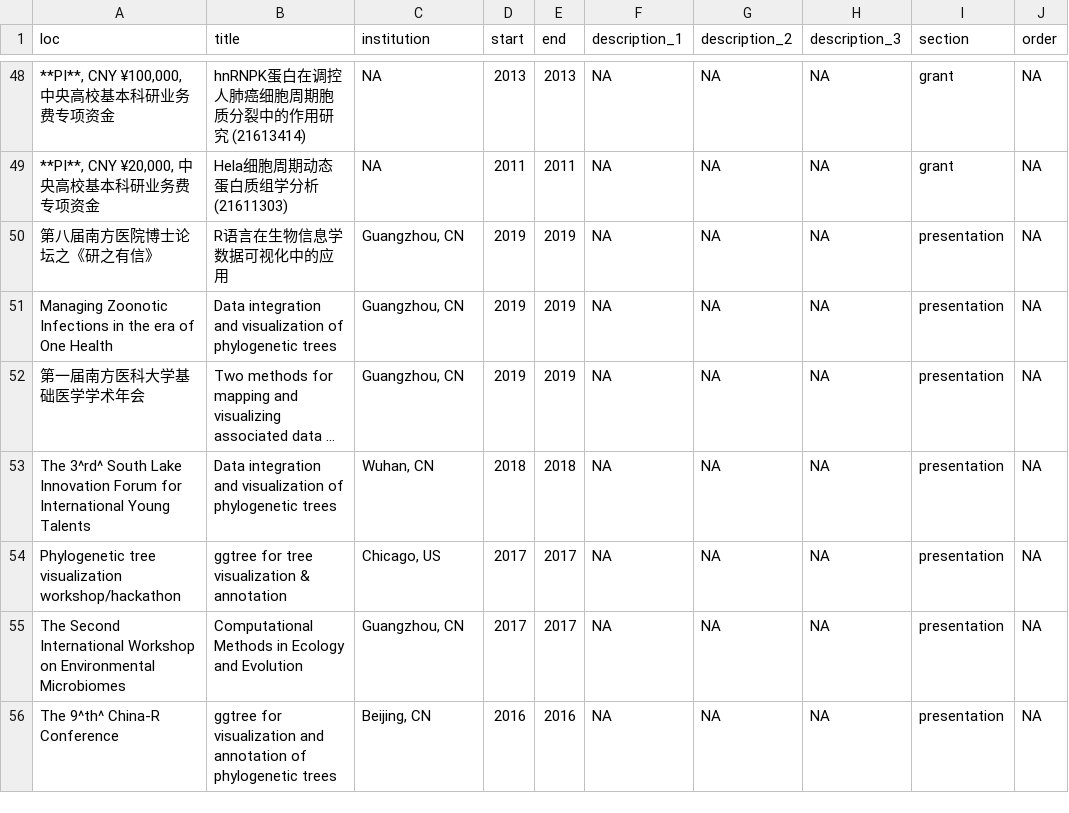
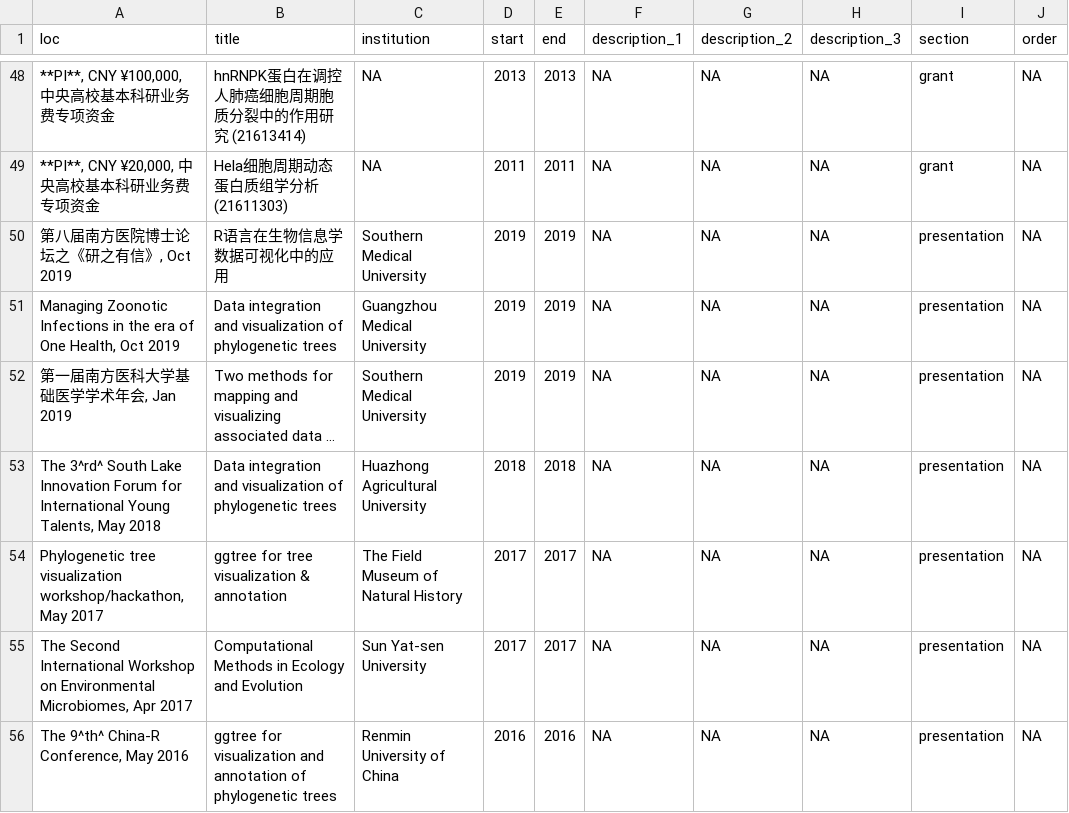
Before and after one commit to GuangchuangYu/cv, a CSV file: positions.csv, drawn as a sheet; only a part is shown, gaps mark what is left out; long unchanged cells end in …; the diff names each change by its address in the sheet, - before the commit and + after, or states it on an @@ line.

```diff
--- a/positions.csv
+++ b/positions.csv
-A50 (loc): 第八届南方医院博士论坛之《研之有信》
+A50 (loc): 第八届南方医院博士论坛之《研之有信》, Oct 2019
-C50 (institution): Guangzhou, CN
+C50 (institution): Southern Medical University
-A51 (loc): …of One Health
+A51 (loc): …of One Health, Oct 2019
-C51 (institution): Guangzhou, CN
+C51 (institution): Guangzhou Medical University
-A52 (loc): 第一届南方医科大学基础医学学术年会
+A52 (loc): 第一届南方医科大学基础医学学术年会, Jan 2019
-C52 (institution): Guangzhou, CN
+C52 (institution): Southern Medical University
-A53 (loc): …International Young Talents
+A53 (loc): …International Young Talents, May 2018
-C53 (institution): Wuhan, CN
+C53 (institution): Huazhong Agricultural University
-A54 (loc): …tree visualization workshop/hackathon
+A54 (loc): …tree visualization workshop/hackathon, May 2017
-C54 (institution): Chicago, US
+C54 (institution): The Field Museum of Natural History
-A55 (loc): …on Environmental Microbiomes
+A55 (loc): …on Environmental Microbiomes, Apr 2017
-C55 (institution): Guangzhou, CN
+C55 (institution): Sun Yat-sen University
-A56 (loc): The 9^th^ China-R Conference
+A56 (loc): The 9^th^ China-R Conference, May 2016
-C56 (institution): Beijing, CN
+C56 (institution): Renmin University of China
```
Also changed, not shown: 2 other files.
